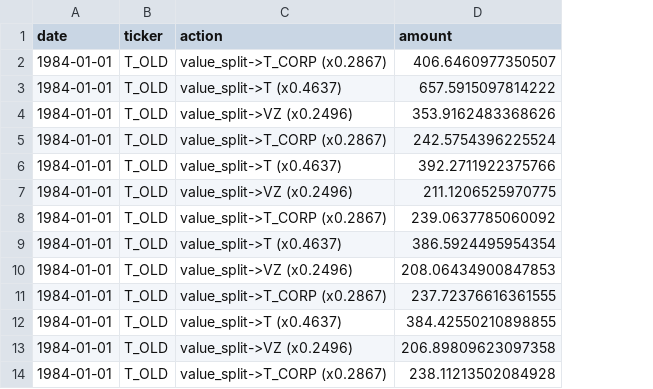
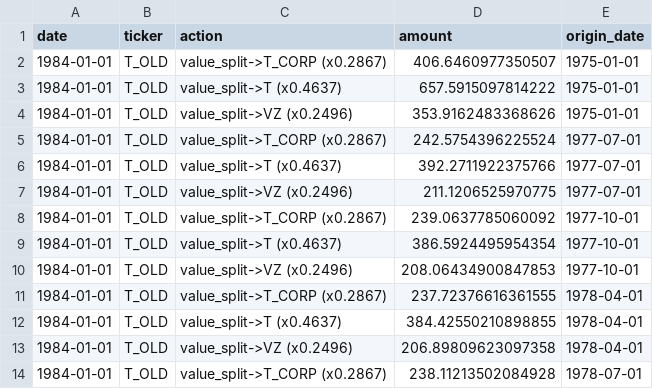
Before and after one commit to asndiallo/sp500-backtests, a CSV file: results/events_top1_baseline_hold.csv, drawn as a sheet; only a part is shown; the diff names each change by its address in the sheet, - before the commit and + after, or states it on an @@ line.

```diff
--- a/results/events_top1_baseline_hold.csv
+++ b/results/events_top1_baseline_hold.csv
+column E (origin_date), rows 2-14: 1975-01-01 | 1975-01-01 | 1975-01-01 | 1977-07-01 | 1977-07-01 | 1977-07-01 | 1977-10-01 | 1977-10-01 | 1977-10-01 | 1978-04-01 | 1978-04-01 | 1978-04-01 | 1978-07-01
```
Also changed, not shown: results/events_top10_ew_trailing_stop_25.csv, results/events_top1_trailing_stop_25.csv, 22 other files.
